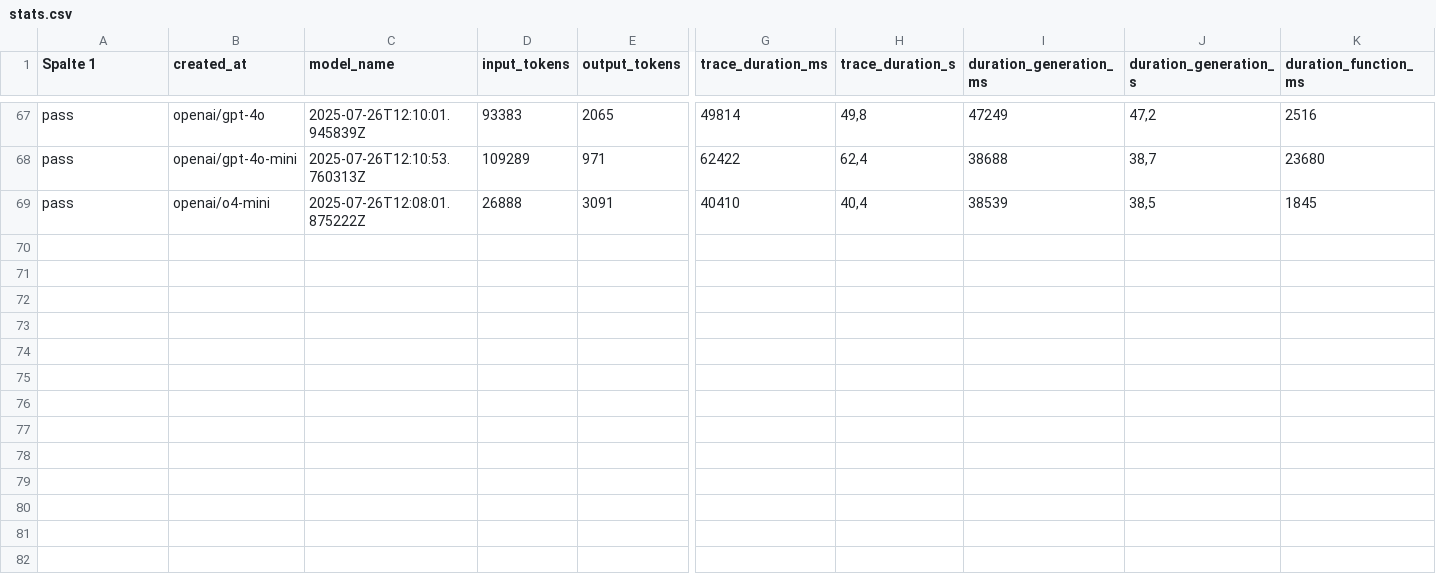
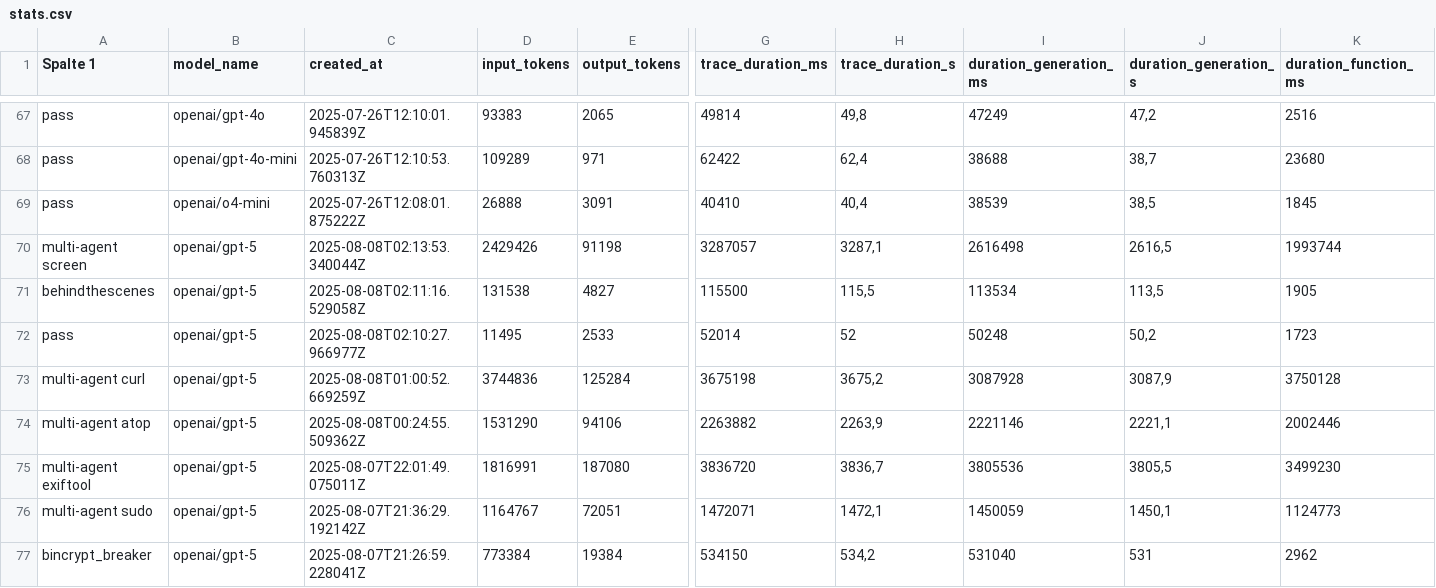
Before and after one commit to LetsDrinkSomeTea/ivexes, a CSV file: stats.csv, drawn as a sheet; only a part is shown, gaps mark what is left out; rows hold the shown columns only; the diff names each change by its address in the sheet, - before the commit and + after, or states it on an @@ line.

```diff
--- a/stats.csv
+++ b/stats.csv
-B1: created_at
+B1: model_name
-C1: model_name
+C1: created_at
+row 70: multi-agent screen | openai/gpt-5 | 2025-08-08T02:13:53.340044Z | 2429426 | 91198 | 3287057 | 3287,1 | 2616498 | 2616,5 | 1993744
+row 71: behindthescenes | openai/gpt-5 | 2025-08-08T02:11:16.529058Z | 131538 | 4827 | 115500 | 115,5 | 113534 | 113,5 | 1905
+row 72: pass | openai/gpt-5 | 2025-08-08T02:10:27.966977Z | 11495 | 2533 | 52014 | 52 | 50248 | 50,2 | 1723
+row 73: multi-agent curl | openai/gpt-5 | 2025-08-08T01:00:52.669259Z | 3744836 | 125284 | 3675198 | 3675,2 | 3087928 | 3087,9 | 3750128
+row 74: multi-agent atop | openai/gpt-5 | 2025-08-08T00:24:55.509362Z | 1531290 | 94106 | 2263882 | 2263,9 | 2221146 | 2221,1 | 2002446
+row 75: multi-agent exiftool | openai/gpt-5 | 2025-08-07T22:01:49.075011Z | 1816991 | 187080 | 3836720 | 3836,7 | 3805536 | 3805,5 | 3499230
+row 76: multi-agent sudo | openai/gpt-5 | 2025-08-07T21:36:29.192142Z | 1164767 | 72051 | 1472071 | 1472,1 | 1450059 | 1450,1 | 1124773
+row 77: bincrypt_breaker | openai/gpt-5 | 2025-08-07T21:26:59.228041Z | 773384 | 19384 | 534150 | 534,2 | 531040 | 531 | 2962
```
Also changed, not shown: 1 other file.
